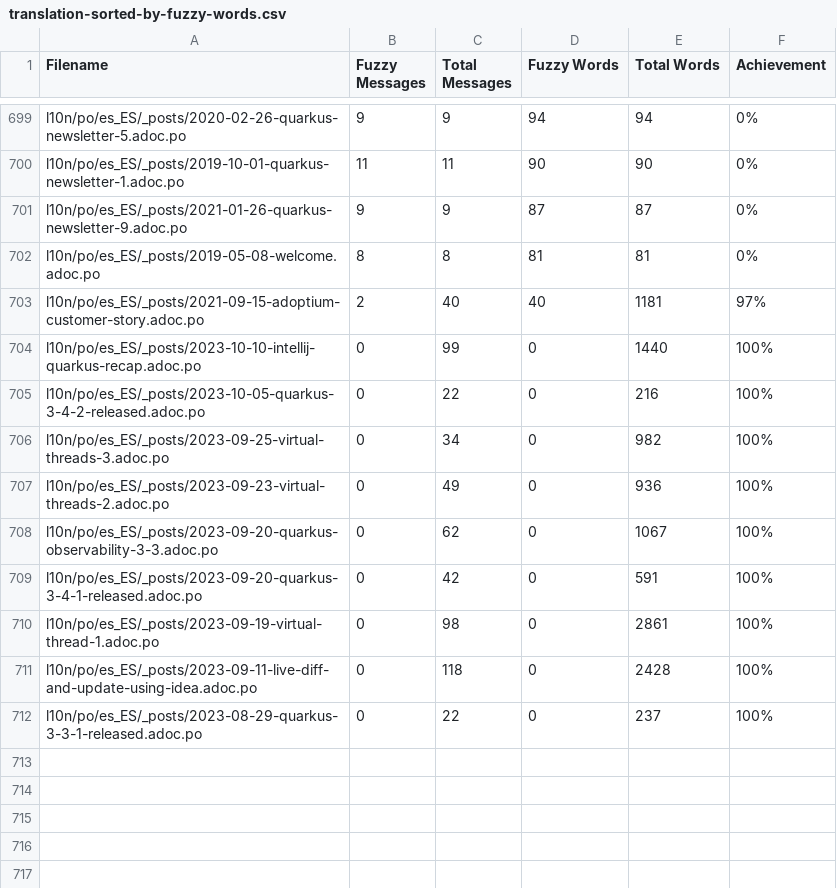
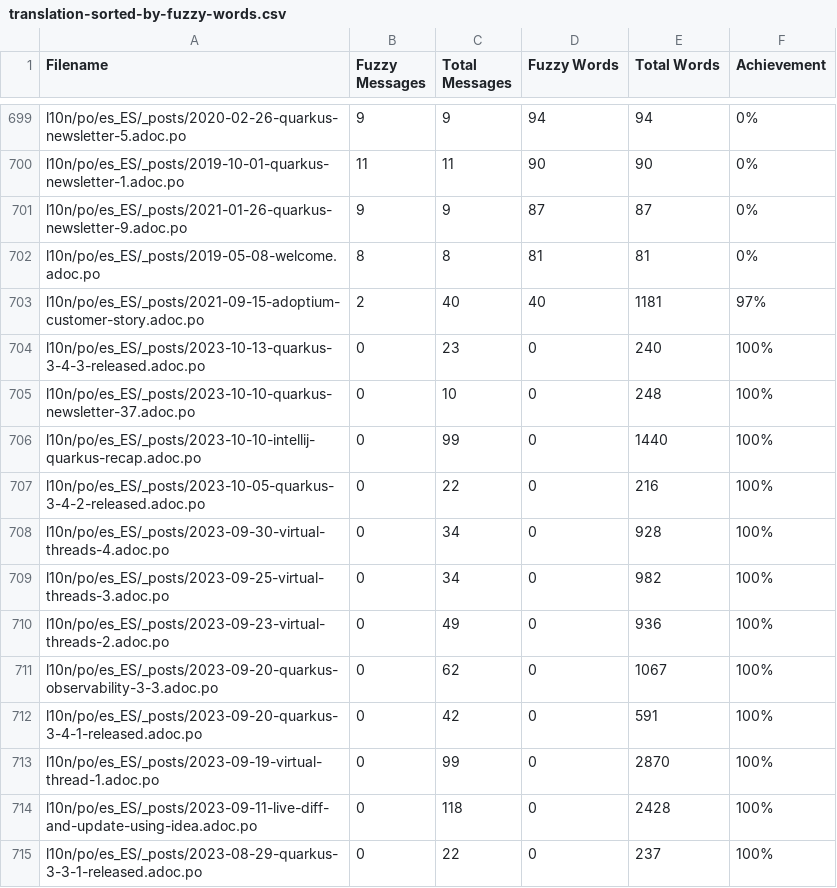
Before and after one commit to quarkusio/es.quarkus.io, a CSV file: l10n/stats/translation-sorted-by-fuzzy-words.csv, drawn as a sheet; only a part is shown, gaps mark what is left out.

Commit message:
Update translation stats

```diff
--- a/l10n/stats/translation-sorted-by-fuzzy-words.csv
+++ b/l10n/stats/translation-sorted-by-fuzzy-words.csv
@@ -703,4 +703,7 @@ l10n/po/es_ES/_posts/2019-05-08-welcome.adoc.po,8,8,81,81,0%
 l10n/po/es_ES/_posts/2021-09-15-adoptium-customer-story.adoc.po,2,40,40,1181,97%
+l10n/po/es_ES/_posts/2023-10-13-quarkus-3-4-3-released.adoc.po,0,23,0,240,100%
+l10n/po/es_ES/_posts/2023-10-10-quarkus-newsletter-37.adoc.po,0,10,0,248,100%
 l10n/po/es_ES/_posts/2023-10-10-intellij-quarkus-recap.adoc.po,0,99,0,1440,100%
 l10n/po/es_ES/_posts/2023-10-05-quarkus-3-4-2-released.adoc.po,0,22,0,216,100%
+l10n/po/es_ES/_posts/2023-09-30-virtual-threads-4.adoc.po,0,34,0,928,100%
 l10n/po/es_ES/_posts/2023-09-25-virtual-threads-3.adoc.po,0,34,0,982,100%
@@ -709,3 +712,3 @@ l10n/po/es_ES/_posts/2023-09-20-quarkus-observability-3-3.adoc.po,0,62,0,1067,10
 l10n/po/es_ES/_posts/2023-09-20-quarkus-3-4-1-released.adoc.po,0,42,0,591,100%
-l10n/po/es_ES/_posts/2023-09-19-virtual-thread-1.adoc.po,0,98,0,2861,100%
+l10n/po/es_ES/_posts/2023-09-19-virtual-thread-1.adoc.po,0,99,0,2870,100%
 l10n/po/es_ES/_posts/2023-09-11-live-diff-and-update-using-idea.adoc.po,0,118,0,2428,100%
```
Also changed, not shown: l10n/stats/translation.csv.
